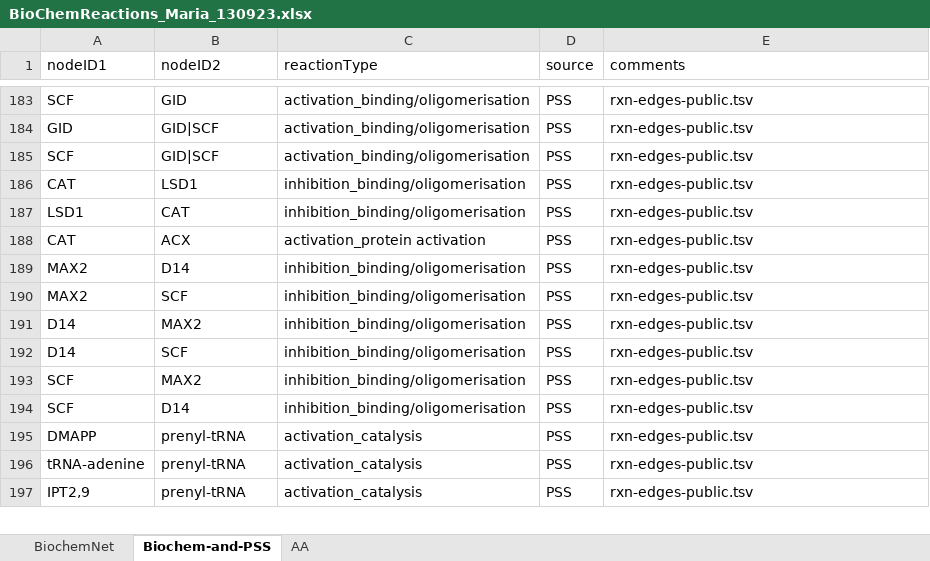
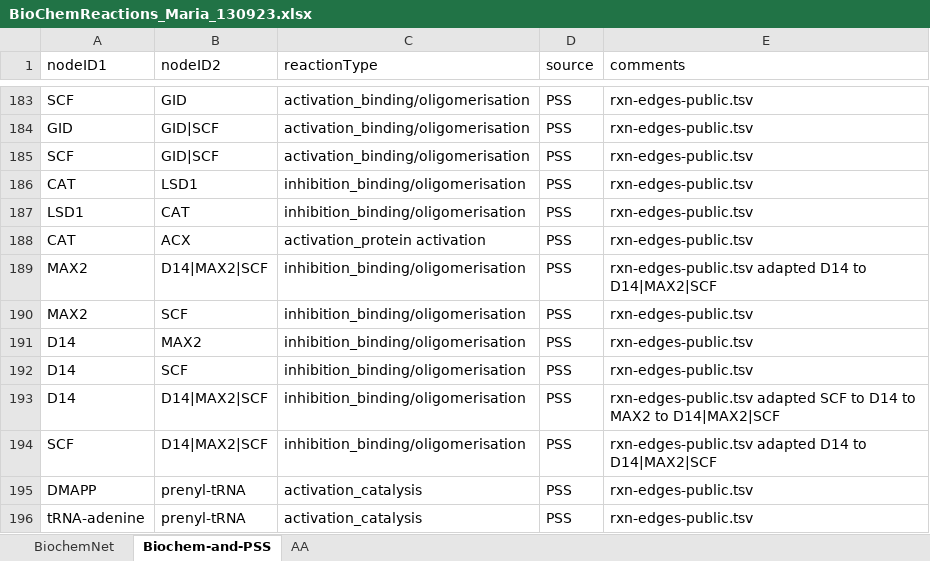
Before and after one commit to NIB-SI/UJI-Omics-phd, an Excel workbook: _I_UJI-Omics-phd/_S_multiOmicsIntegra/_A_09_NetworksSKM-R/input/BioChemReactions_Maria_130923.xlsx, sheet Biochem-and-PSS, drawn as a sheet; only a part is shown, gaps mark what is left out; the shorter side is filled out with more unchanged rows; values as stored, in another font and other column widths than the file's, no cell formats; table styles not drawn; removed rows and columns are numbered as before the commit, all else as after; the diff names each change by its address in the sheet, - before the commit and + after, or states it on an @@ line.

Commit message:
D14

```diff
--- a/_I_UJI-Omics-phd/_S_multiOmicsIntegra/_A_09_NetworksSKM-R/input/BioChemReactions_Maria_130923.xlsx (sheet Biochem-and-PSS)
+++ b/_I_UJI-Omics-phd/_S_multiOmicsIntegra/_A_09_NetworksSKM-R/input/BioChemReactions_Maria_130923.xlsx (sheet Biochem-and-PSS)
-B189 (nodeID2): D14
+B189 (nodeID2): D14|MAX2|SCF
-E189 (comments): rxn-edges-public.tsv
+E189 (comments): rxn-edges-public.tsv adapted D14 to D14|MAX2|SCF
+row 193: D14 | D14|MAX2|SCF | inhibition_binding/oligomerisation | PSS | rxn-edges-public.tsv adapted SCF to D14 to MAX2 to D14|MAX2|SCF
-B194 (nodeID2): MAX2
+B194 (nodeID2): D14|MAX2|SCF
-E194 (comments): rxn-edges-public.tsv
+E194 (comments): rxn-edges-public.tsv adapted D14 to D14|MAX2|SCF
-row 194: SCF | D14 | inhibition_binding/oligomerisation | PSS | rxn-edges-public.tsv
```
Also changed, not shown: cell formats.
